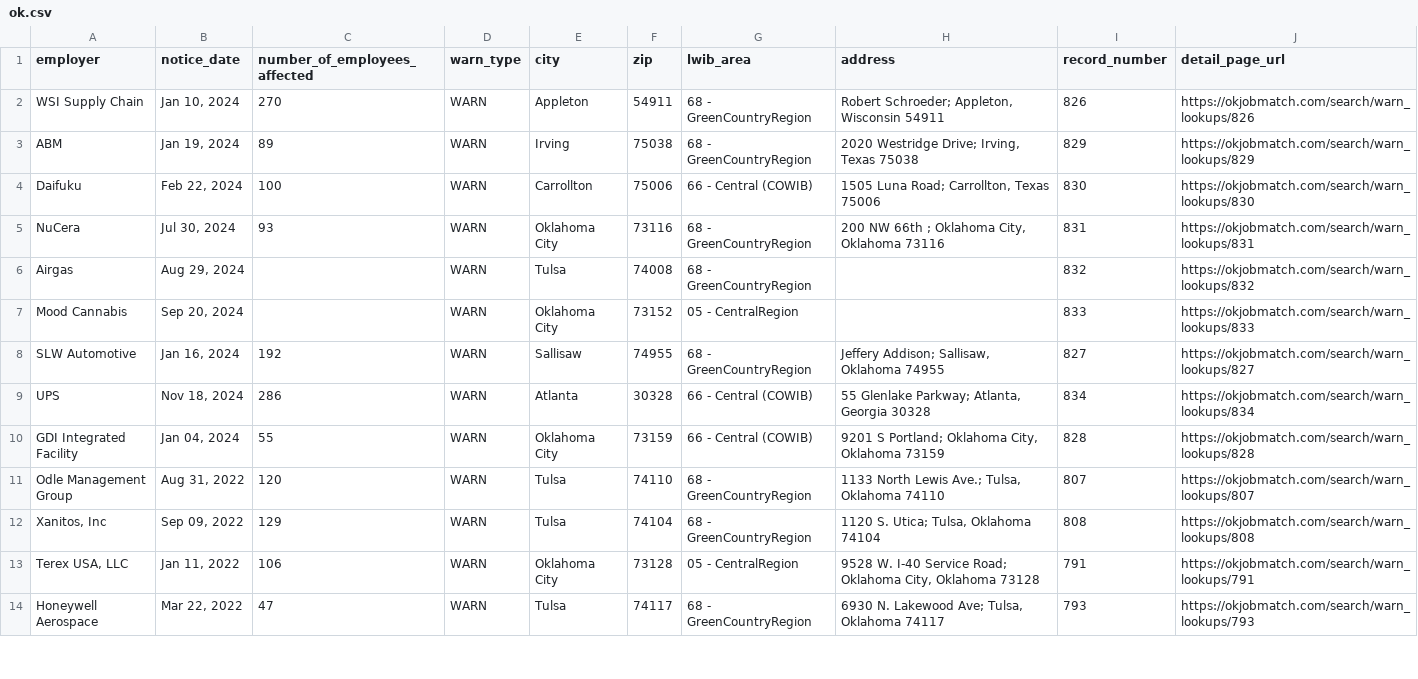
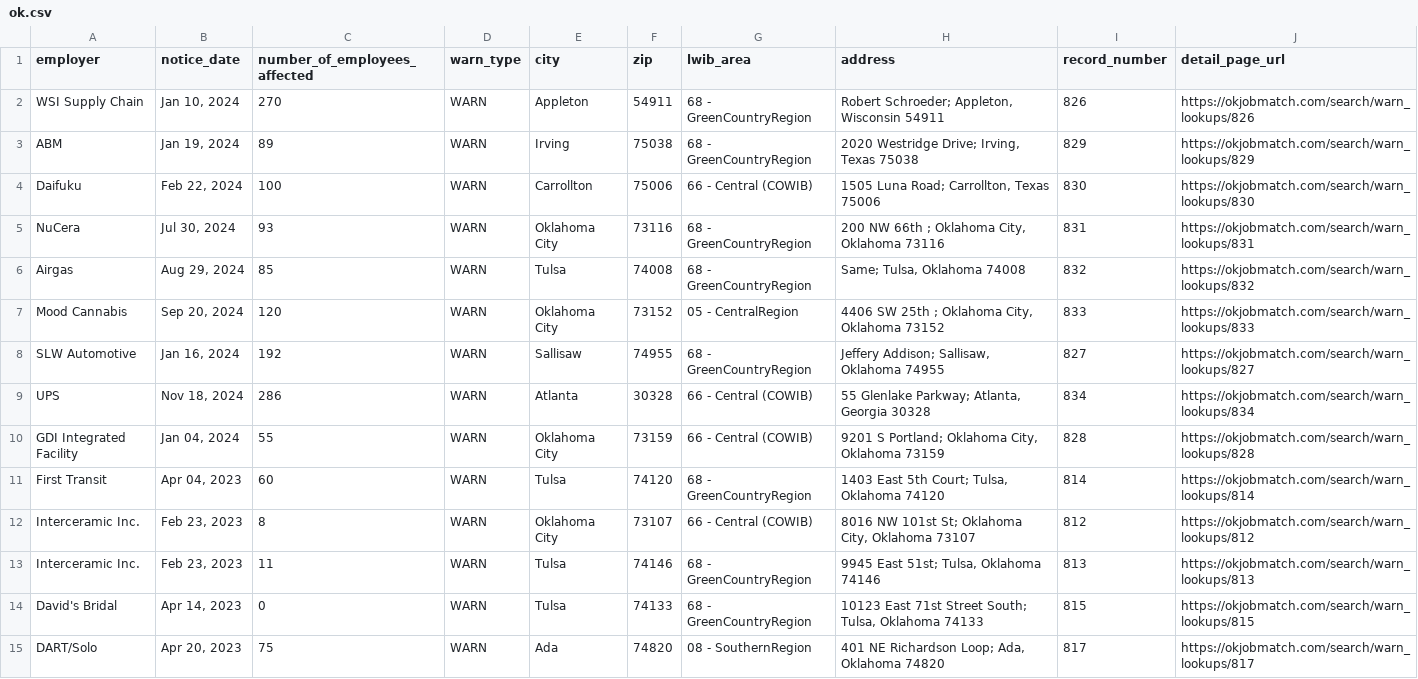
Before and after one commit to biglocalnews/layoff-watch, a CSV file: data/warn-transformer/raw/ok.csv, drawn as a sheet; only a part is shown; the shorter side is filled out with more unchanged rows; the diff covers the shown part only.

```diff
--- a/data/warn-transformer/raw/ok.csv
+++ b/data/warn-transformer/raw/ok.csv
@@ -5,4 +5,4 @@ Daifuku,"Feb 22, 2024",100,WARN,Carrollton,75006,66 - Central (COWIB),"1505 Luna
 NuCera,"Jul 30, 2024",93,WARN,Oklahoma City,73116,68 - GreenCountryRegion,"200 NW 66th ; Oklahoma City, Oklahoma 73116",831,https://okjobmatch.com/search/warn_lookups/831
-Airgas,"Aug 29, 2024",,WARN,Tulsa,74008,68 - GreenCountryRegion,,832,https://okjobmatch.com/search/warn_lookups/832
-Mood Cannabis,"Sep 20, 2024",,WARN,Oklahoma City,73152,05 - CentralRegion,,833,https://okjobmatch.com/search/warn_lookups/833
+Airgas,"Aug 29, 2024",85,WARN,Tulsa,74008,68 - GreenCountryRegion,"Same; Tulsa, Oklahoma 74008",832,https://okjobmatch.com/search/warn_lookups/832
+Mood Cannabis,"Sep 20, 2024",120,WARN,Oklahoma City,73152,05 - CentralRegion,"4406 SW 25th ; Oklahoma City, Oklahoma 73152",833,https://okjobmatch.com/search/warn_lookups/833
 SLW Automotive,"Jan 16, 2024",192,WARN,Sallisaw,74955,68 - GreenCountryRegion,"Jeffery Addison; Sallisaw, Oklahoma 74955",827,https://okjobmatch.com/search/warn_lookups/827
@@ -10 +10,6 @@ UPS,"Nov 18, 2024",286,WARN,Atlanta,30328,66 - Central (COWIB),"55 Glenlake Park
 GDI Integrated Facility,"Jan 04, 2024",55,WARN,Oklahoma City,73159,66 - Central (COWIB),"9201 S Portland; Oklahoma City, Oklahoma 73159",828,https://okjobmatch.com/search/warn_lookups/828
+First Transit,"Apr 04, 2023",60,WARN,Tulsa,74120,68 - GreenCountryRegion,"1403 East 5th Court; Tulsa, Oklahoma 74120",814,https://okjobmatch.com/search/warn_lookups/814
+Interceramic Inc.,"Feb 23, 2023",8,WARN,Oklahoma City,73107,66 - Central (COWIB),"8016 NW 101st St; Oklahoma City, Oklahoma 73107",812,https://okjobmatch.com/search/warn_lookups/812
+Interceramic Inc.,"Feb 23, 2023",11,WARN,Tulsa,74146,68 - GreenCountryRegion,"9945 East 51st; Tulsa, Oklahoma 74146",813,https://okjobmatch.com/search/warn_lookups/813
+David's Bridal,"Apr 14, 2023",0,WARN,Tulsa,74133,68 - GreenCountryRegion,"10123 East 71st Street South; Tulsa, Oklahoma 74133",815,https://okjobmatch.com/search/warn_lookups/815
+DART/Solo,"Apr 20, 2023",75,WARN,Ada,74820,08 - SouthernRegion,"401 NE Richardson Loop; Ada, Oklahoma 74820",817,https://okjobmatch.com/search/warn_lookups/817
```
Also changed, not shown: 9 added rows elsewhere in this file, data/warn-transformer/processed/additions.csv, data/warn-transformer/raw/co.csv, 10 other files.
